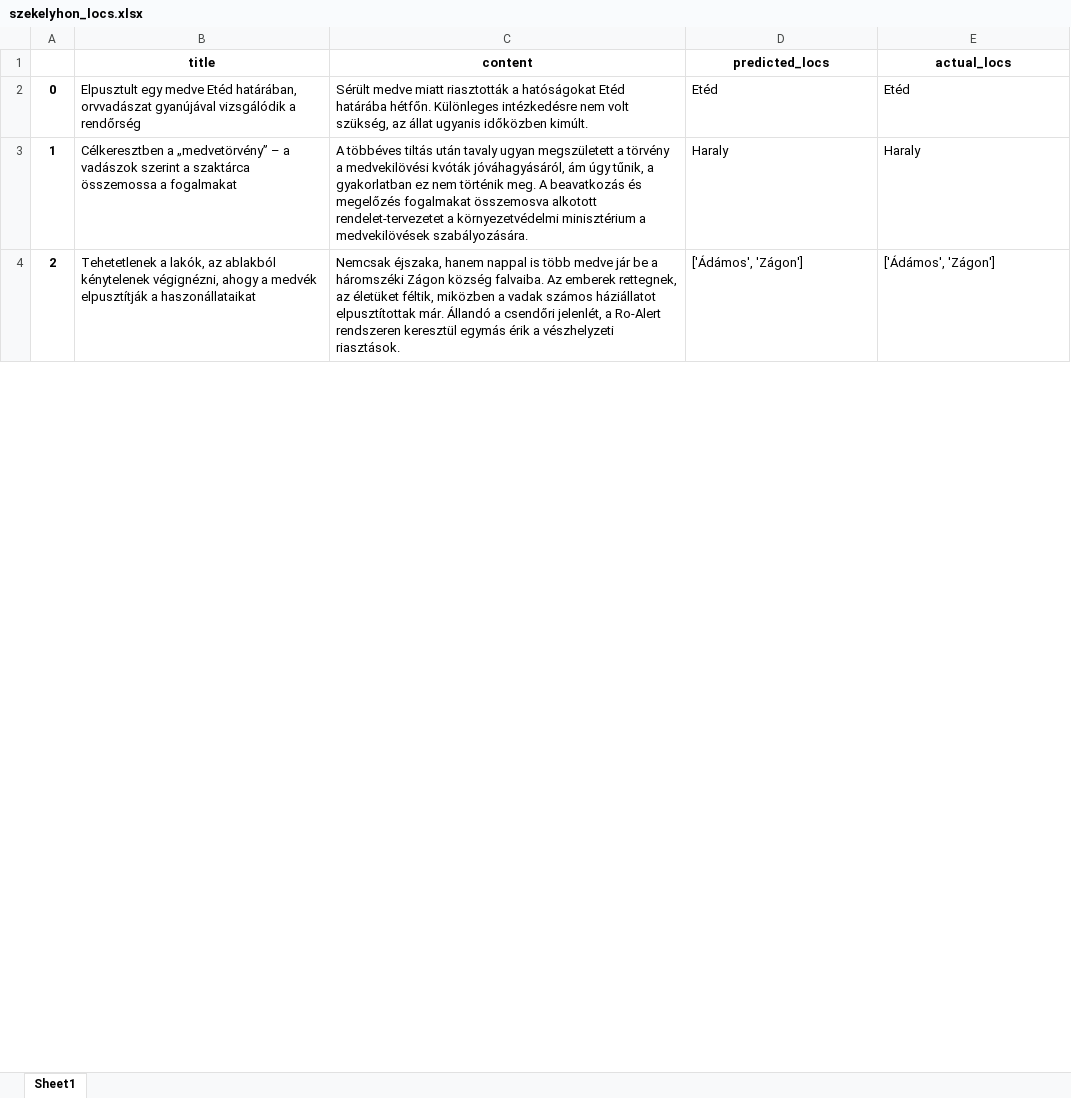
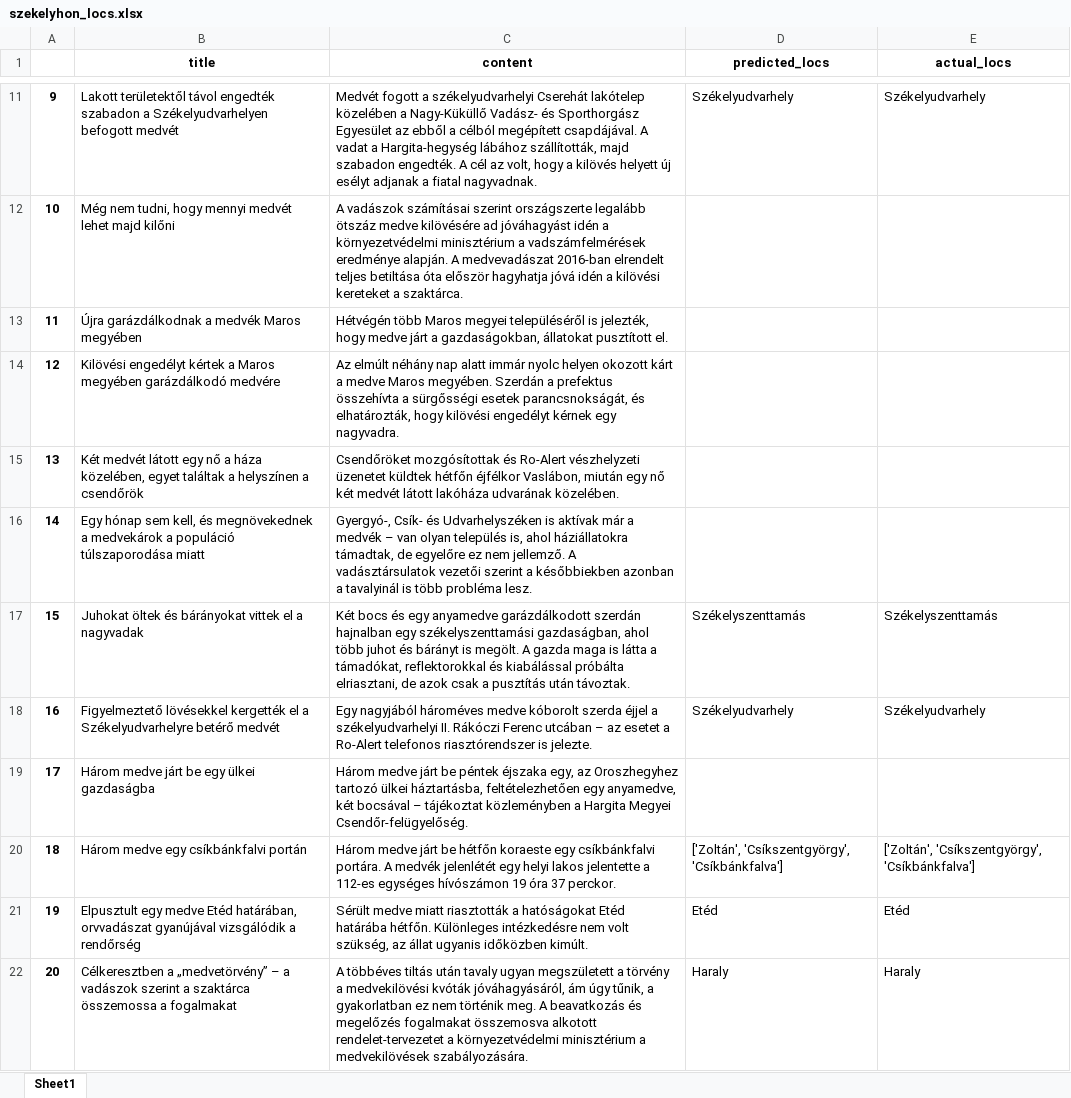
Before and after one commit to szekelydata/medveterkep, an Excel workbook: data/szekelyhon_locs.xlsx, sheet Sheet1, drawn as a sheet; only a part is shown, gaps mark what is left out; the shorter side is filled out with more unchanged rows; values as stored, in another font and other column widths than the file's, no borders; addresses are those after the commit; the diff covers the shown part only; the diff names each change by its address in the sheet, - before the commit and + after, or states it on an @@ line.

```diff
--- a/data/szekelyhon_locs.xlsx (sheet Sheet1)
+++ b/data/szekelyhon_locs.xlsx (sheet Sheet1)
+row 11: 9 | Lakott területektől távol engedték szabadon a Székelyudvarhelyen befogott medvét | Medvét fogott a székelyudvarhelyi Cserehát lakótelep közelében a Nagy-Küküllő Vadász- és Sporthorgász Egyesület az ebből a célból megépített csapdájával. A vadat a Hargita-hegység lábához szállították, majd szabadon engedték. A cél az volt, hogy a kilövés helyett új esélyt adjanak a fiatal nagyvadnak. | Székelyudvarhely | Székelyudvarhely
+row 12: 10 | Még nem tudni, hogy mennyi medvét lehet majd kilőni | A vadászok számításai szerint országszerte legalább ötszáz medve kilövésére ad jóváhagyást idén a környezetvédelmi minisztérium a vadszámfelmérések eredménye alapján. A medvevadászat 2016-ban elrendelt teljes betiltása óta először hagyhatja jóvá idén a kilövési kereteket a szaktárca.
+row 13: 11 | Újra garázdálkodnak a medvék Maros megyében | Hétvégén több Maros megyei településéről is jelezték, hogy medve járt a gazdaságokban, állatokat pusztított el.
+row 14: 12 | Kilövési engedélyt kértek a Maros megyében garázdálkodó medvére | Az elmúlt néhány nap alatt immár nyolc helyen okozott kárt a medve Maros megyében. Szerdán a prefektus összehívta a sürgősségi esetek parancsnokságát, és elhatározták, hogy kilövési engedélyt kérnek egy nagyvadra.
+row 15: 13 | Két medvét látott egy nő a háza közelében, egyet találtak a helyszínen a csendőrök | Csendőröket mozgósítottak és Ro-Alert vészhelyzeti üzenetet küldtek hétfőn éjfélkor Vaslábon, miután egy nő két medvét látott lakóháza udvarának közelében.
+row 16: 14 | Egy hónap sem kell, és megnövekednek a medvekárok a populáció túlszaporodása miatt | Gyergyó-, Csík- és Udvarhelyszéken is aktívak már a medvék – van olyan település is, ahol háziállatokra támadtak, de egyelőre ez nem jellemző. A vadásztársulatok vezetői szerint a későbbiekben azonban a tavalyinál is több probléma lesz.
+row 17: 15 | Juhokat öltek és bárányokat vittek el a nagyvadak | Két bocs és egy anyamedve garázdálkodott szerdán hajnalban egy székelyszenttamási gazdaságban, ahol több juhot és bárányt is megölt. A gazda maga is látta a támadókat, reflektorokkal és kiabálással próbálta elriasztani, de azok csak a pusztítás után távoztak. | Székelyszenttamás | Székelyszenttamás
+row 18: 16 | Figyelmeztető lövésekkel kergették el a Székelyudvarhelyre betérő medvét | Egy nagyjából hároméves medve kóborolt szerda éjjel a székelyudvarhelyi II. Rákóczi Ferenc utcában – az esetet a Ro-Alert telefonos riasztórendszer is jelezte. | Székelyudvarhely | Székelyudvarhely
+row 19: 17 | Három medve járt be egy ülkei gazdaságba | Három medve járt be péntek éjszaka egy, az Oroszhegyhez tartozó ülkei háztartásba, feltételezhetően egy anyamedve, két bocsával – tájékoztat közleményben a Hargita Megyei Csendőr-felügyelőség.
+row 20: 18 | Három medve egy csíkbánkfalvi portán | Három medve járt be hétfőn koraeste egy csíkbánkfalvi portára. A medvék jelenlétét egy helyi lakos jelentette a 112-es egységes hívószámon 19 óra 37 perckor. | ['Zoltán', 'Csíkszentgyörgy', 'Csíkbánkfalva'] | ['Zoltán', 'Csíkszentgyörgy', 'Csíkbánkfalva']
@@ column A renumbered between rows 21 and 32 @@
```
Also changed, not shown: 47 added rows, 1 moved row and 2 edited cells elsewhere in this sheet, data/szekelyhon_data.xlsx, data/szekelyhon_locs_curated.xlsx, 4 other files.
